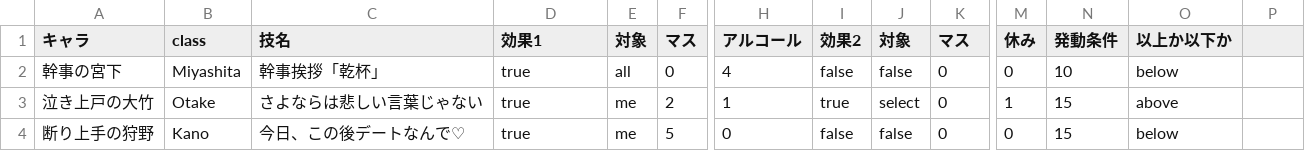
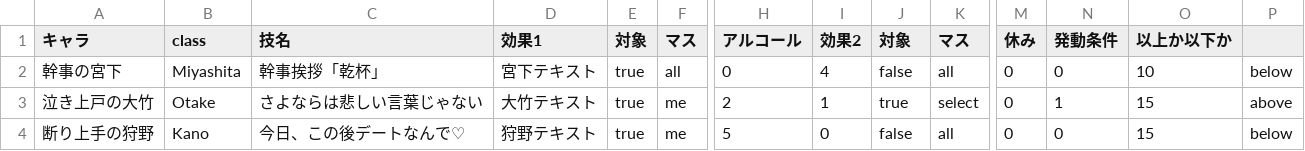
Before and after one commit to TaisukeMorimoto/MultiSugoroku, a CSV file: src/csv/ultimate.csv, drawn as a sheet; only a part is shown, gaps mark what is left out; the diff covers the shown part only; the diff names each change by its address in the sheet, - before the commit and + after, or states it on an @@ line.

```diff
--- a/src/csv/ultimate.csv
+++ b/src/csv/ultimate.csv
-D2 (効果1): true
+D2 (効果1): 宮下テキスト
-E2 (対象): all
+E2 (対象): true
-F2 (マス): 0
+F2 (マス): all
-H2 (アルコール): 4
+H2 (アルコール): 0
-I2 (効果2): false
+I2 (効果2): 4
-K2 (マス): 0
+K2 (マス): all
-N2 (発動条件): 10
+N2 (発動条件): 0
-O2 (以上か以下か): below
+O2 (以上か以下か): 10
-P2: (empty)
+P2: below
-D3 (効果1): true
+D3 (効果1): 大竹テキスト
-E3:E4 (対象): me
+E3:E4 (対象): true
-F3 (マス): 2
+F3 (マス): me
-H3 (アルコール): 1
+H3 (アルコール): 2
-I3 (効果2): true
+I3 (効果2): 1
-J3 (対象): select
+J3 (対象): true
-K3 (マス): 0
+K3 (マス): select
-M3 (休み): 1
+M3 (休み): 0
-N3 (発動条件): 15
+N3 (発動条件): 1
-O3 (以上か以下か): above
+O3 (以上か以下か): 15
-P3: (empty)
+P3: above
-D4 (効果1): true
+D4 (効果1): 狩野テキスト
-F4 (マス): 5
+F4 (マス): me
-H4 (アルコール): 0
+H4 (アルコール): 5
-I4 (効果2): false
+I4 (効果2): 0
-K4 (マス): 0
+K4 (マス): all
-N4 (発動条件): 15
+N4 (発動条件): 0
-O4 (以上か以下か): below
+O4 (以上か以下か): 15
-P4: (empty)
+P4: below
```
Also changed, not shown: 30 edited cells elsewhere in this file, 37 other files.
